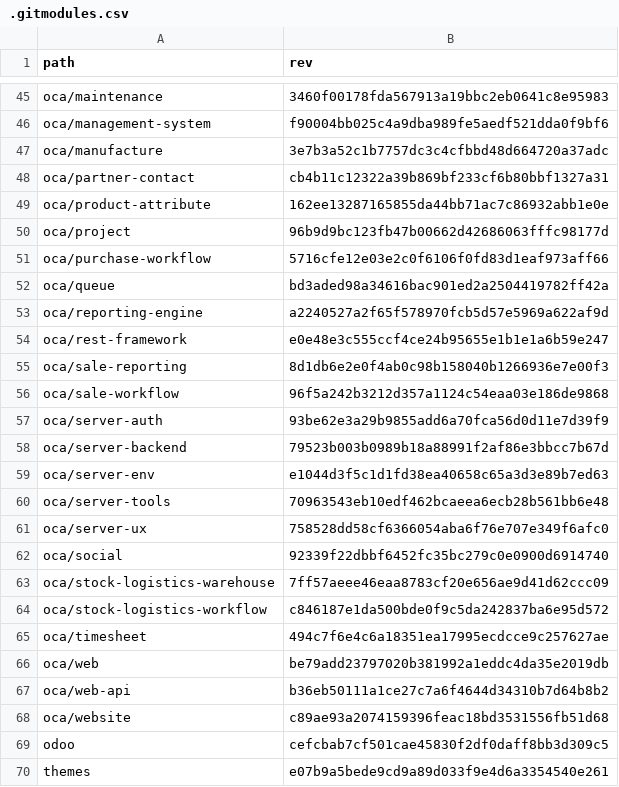
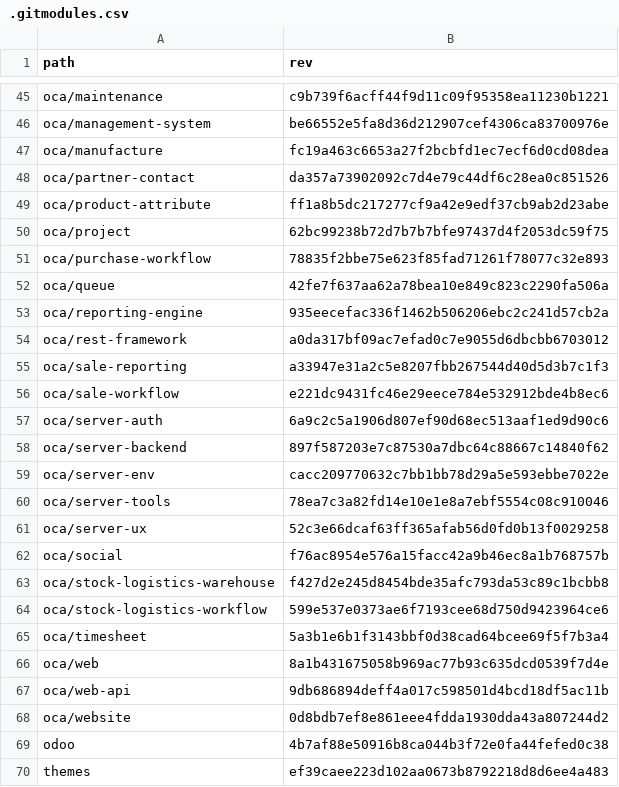
Before and after one commit to Mint-System/Odoo-Build, a CSV file: versions/16.0/.gitmodules.csv, drawn as a sheet; only a part is shown, gaps mark what is left out; the diff covers the shown part only; the diff names each change by its address in the sheet, - before the commit and + after, or states it on an @@ line.

```diff
--- a/versions/16.0/.gitmodules.csv
+++ b/versions/16.0/.gitmodules.csv
-B45 (rev): 3460f00178fda567913a19bbc2eb0641c8e95983
+B45 (rev): c9b739f6acff44f9d11c09f95358ea11230b1221
-B46 (rev): f90004bb025c4a9dba989fe5aedf521dda0f9bf6
+B46 (rev): be66552e5fa8d36d212907cef4306ca83700976e
-B47 (rev): 3e7b3a52c1b7757dc3c4cfbbd48d664720a37adc
+B47 (rev): fc19a463c6653a27f2bcbfd1ec7ecf6d0cd08dea
-B48 (rev): cb4b11c12322a39b869bf233cf6b80bbf1327a31
+B48 (rev): da357a73902092c7d4e79c44df6c28ea0c851526
-B49 (rev): 162ee13287165855da44bb71ac7c86932abb1e0e
+B49 (rev): ff1a8b5dc217277cf9a42e9edf37cb9ab2d23abe
-B50 (rev): 96b9d9bc123fb47b00662d42686063fffc98177d
+B50 (rev): 62bc99238b72d7b7b7bfe97437d4f2053dc59f75
-B51 (rev): 5716cfe12e03e2c0f6106f0fd83d1eaf973aff66
+B51 (rev): 78835f2bbe75e623f85fad71261f78077c32e893
-B52 (rev): bd3aded98a34616bac901ed2a2504419782ff42a
+B52 (rev): 42fe7f637aa62a78bea10e849c823c2290fa506a
-B53 (rev): a2240527a2f65f578970fcb5d57e5969a622af9d
+B53 (rev): 935eecefac336f1462b506206ebc2c241d57cb2a
-B54 (rev): e0e48e3c555ccf4ce24b95655e1b1e1a6b59e247
+B54 (rev): a0da317bf09ac7efad0c7e9055d6dbcbb6703012
-B55 (rev): 8d1db6e2e0f4ab0c98b158040b1266936e7e00f3
+B55 (rev): a33947e31a2c5e8207fbb267544d40d5d3b7c1f3
-B56 (rev): 96f5a242b3212d357a1124c54eaa03e186de9868
+B56 (rev): e221dc9431fc46e29eece784e532912bde4b8ec6
-B57 (rev): 93be62e3a29b9855add6a70fca56d0d11e7d39f9
+B57 (rev): 6a9c2c5a1906d807ef90d68ec513aaf1ed9d90c6
-B58 (rev): 79523b003b0989b18a88991f2af86e3bbcc7b67d
+B58 (rev): 897f587203e7c87530a7dbc64c88667c14840f62
-B59 (rev): e1044d3f5c1d1fd38ea40658c65a3d3e89b7ed63
+B59 (rev): cacc209770632c7bb1bb78d29a5e593ebbe7022e
-B60 (rev): 70963543eb10edf462bcaeea6ecb28b561bb6e48
+B60 (rev): 78ea7c3a82fd14e10e1e8a7ebf5554c08c910046
-B61 (rev): 758528dd58cf6366054aba6f76e707e349f6afc0
+B61 (rev): 52c3e66dcaf63ff365afab56d0fd0b13f0029258
-B62 (rev): 92339f22dbbf6452fc35bc279c0e0900d6914740
+B62 (rev): f76ac8954e576a15facc42a9b46ec8a1b768757b
-B63 (rev): 7ff57aeee46eaa8783cf20e656ae9d41d62ccc09
+B63 (rev): f427d2e245d8454bde35afc793da53c89c1bcbb8
-B64 (rev): c846187e1da500bde0f9c5da242837ba6e95d572
+B64 (rev): 599e537e0373ae6f7193cee68d750d9423964ce6
-B65 (rev): 494c7f6e4c6a18351ea17995ecdcce9c257627ae
+B65 (rev): 5a3b1e6b1f3143bbf0d38cad64bcee69f5f7b3a4
-B66 (rev): be79add23797020b381992a1eddc4da35e2019db
+B66 (rev): 8a1b431675058b969ac77b93c635dcd0539f7d4e
-B67 (rev): b36eb50111a1ce27c7a6f4644d34310b7d64b8b2
+B67 (rev): 9db686894deff4a017c598501d4bcd18df5ac11b
-B68 (rev): c89ae93a2074159396feac18bd3531556fb51d68
+B68 (rev): 0d8bdb7ef8e861eee4fdda1930dda43a807244d2
-B69 (rev): cefcbab7cf501cae45830f2df0daff8bb3d309c5
+B69 (rev): 4b7af88e50916b8ca044b3f72e0fa44fefed0c38
-B70 (rev): e07b9a5bede9cd9a89d033f9e4d6a3354540e261
+B70 (rev): ef39caee223d102aa0673b8792218d8d6ee4a483
```
Also changed, not shown: 28 edited cells elsewhere in this file, 2 other files.
